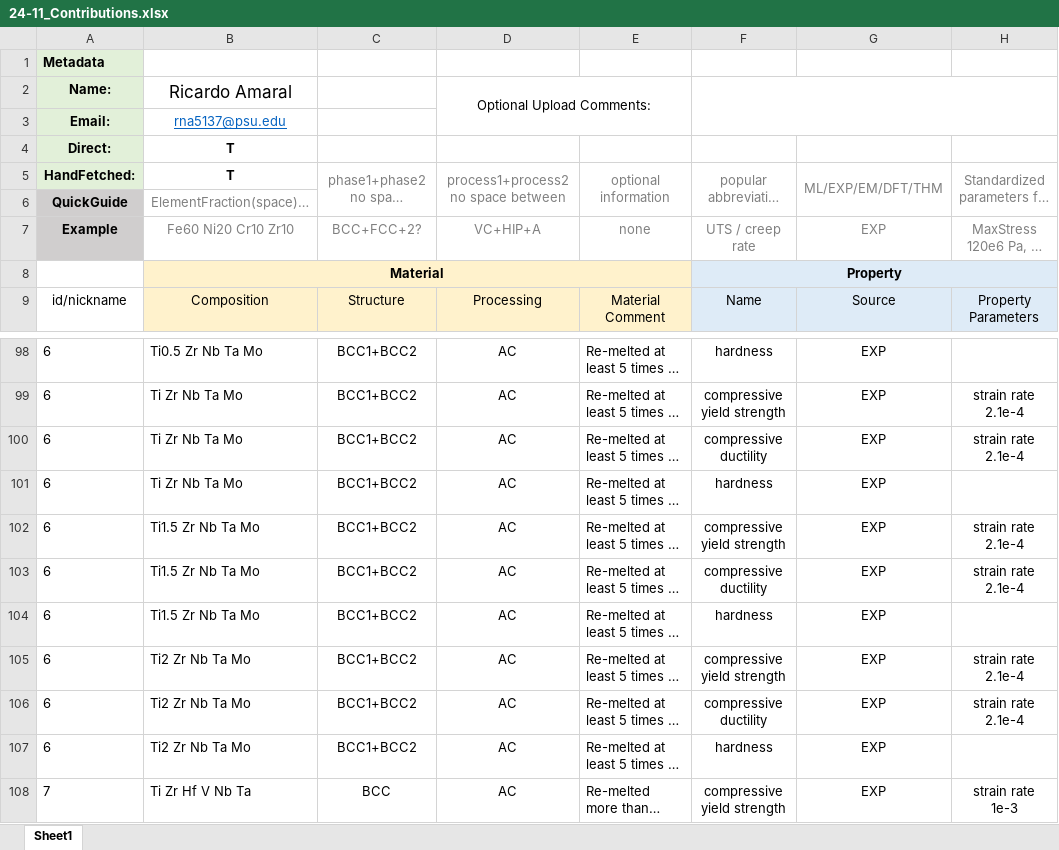
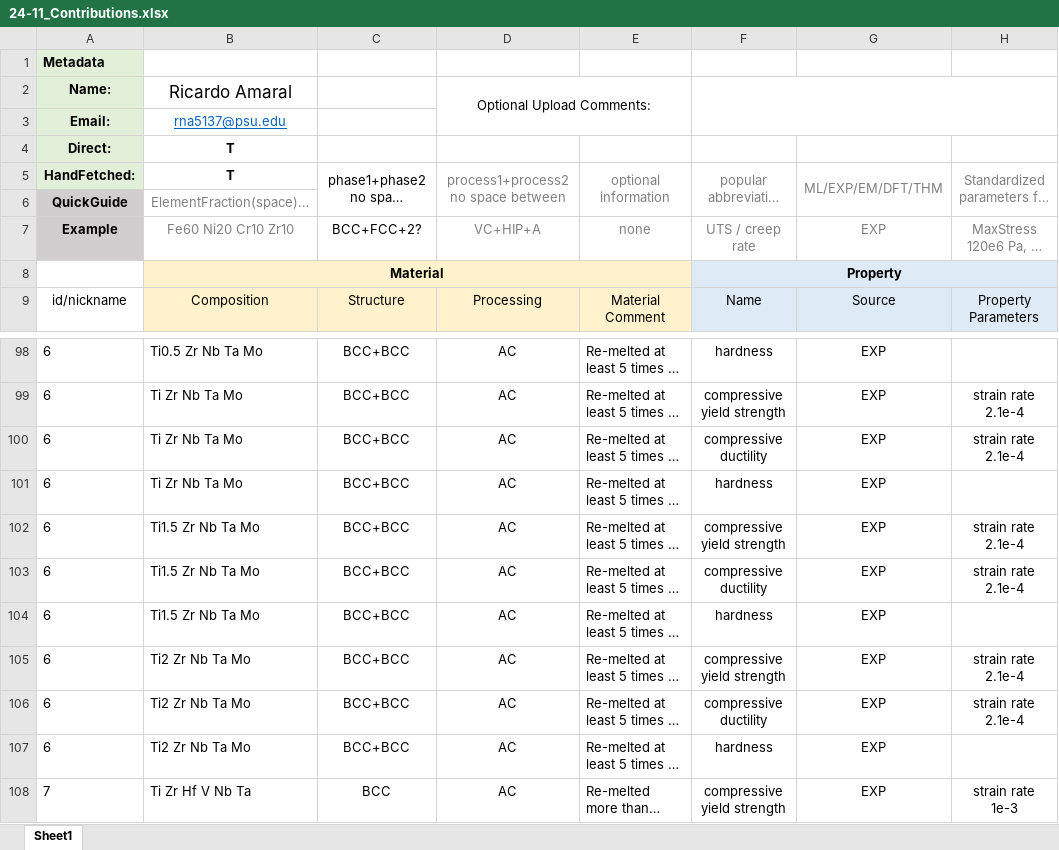
Before and after one commit to ricardonpa/ULTERA-contribute-rdamaral, an Excel workbook: 24-11_Contributions.xlsx, sheet Sheet1, drawn as a sheet; only a part is shown, gaps mark what is left out; long unchanged cells end in …; values as stored, in another font and other column widths than the file's, no borders; the diff covers the shown part only; the diff names each change by its address in the sheet, - before the commit and + after, or states it on an @@ line.

```diff
--- a/24-11_Contributions.xlsx (sheet Sheet1)
+++ b/24-11_Contributions.xlsx (sheet Sheet1)
-C5 text colour: #808080
+C5 text colour: black
-C7 text colour: #808080
+C7 text colour: black
-C98:C107: BCC1+BCC2
+C98:C107: BCC+BCC
```
Also changed, not shown: 32 edited cells elsewhere in this sheet.
